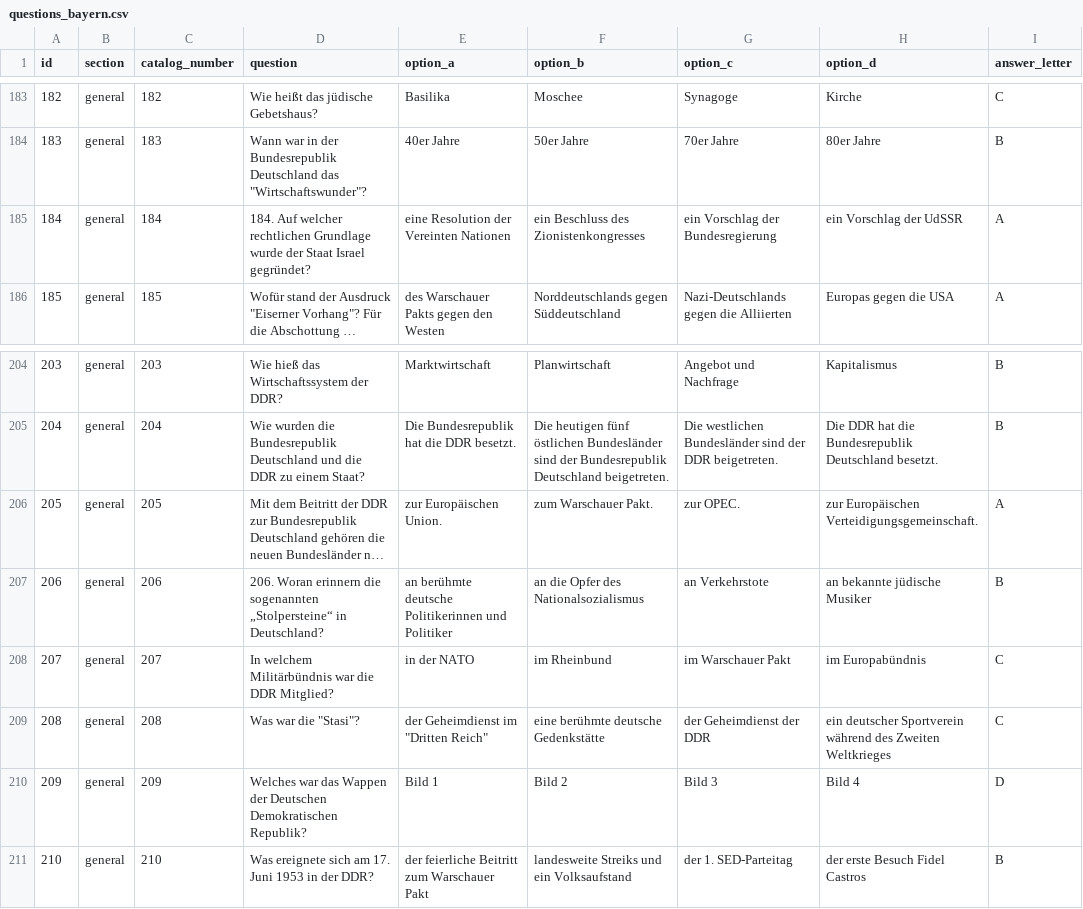
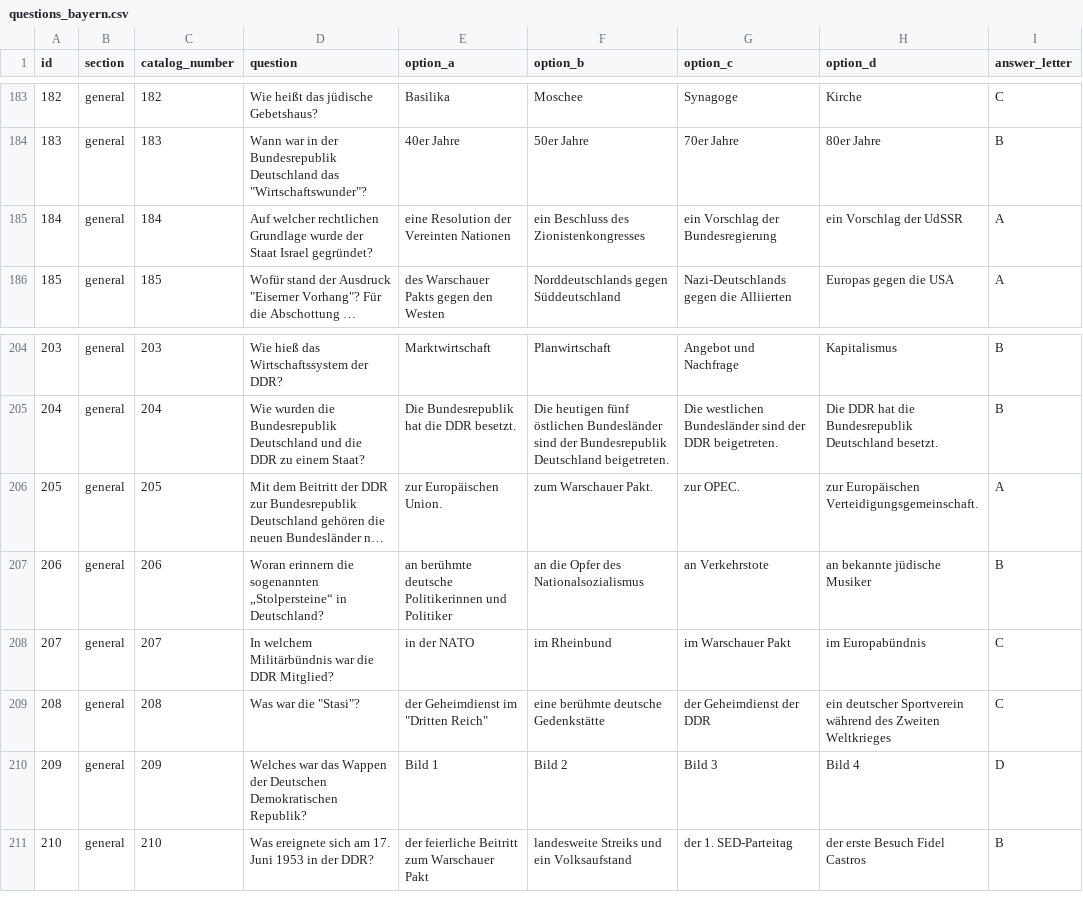
Before and after one commit to HaykTarkhanyan/germany-naturalization-test, a CSV file: data/questions_bayern.csv, drawn as a sheet; only a part is shown, gaps mark what is left out; long unchanged cells end in …; the diff names each change by its address in the sheet, - before the commit and + after, or states it on an @@ line.

```diff
--- a/data/questions_bayern.csv
+++ b/data/questions_bayern.csv
-D185 (question): 184. Auf welcher…
+D185 (question): Auf welcher…
-D207 (question): 206. Woran erinnern…
+D207 (question): Woran erinnern…
```
Also changed, not shown: 10 other files.
